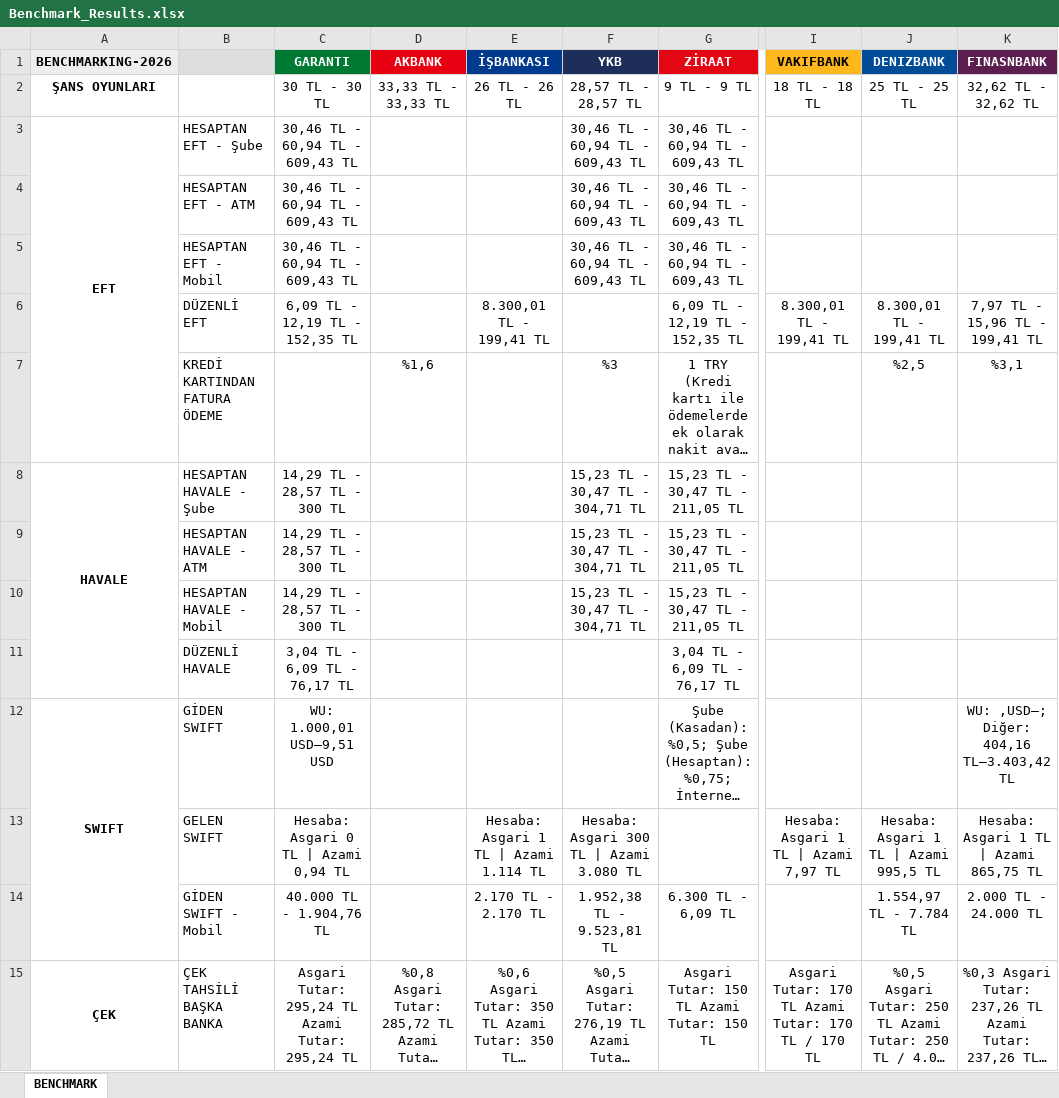
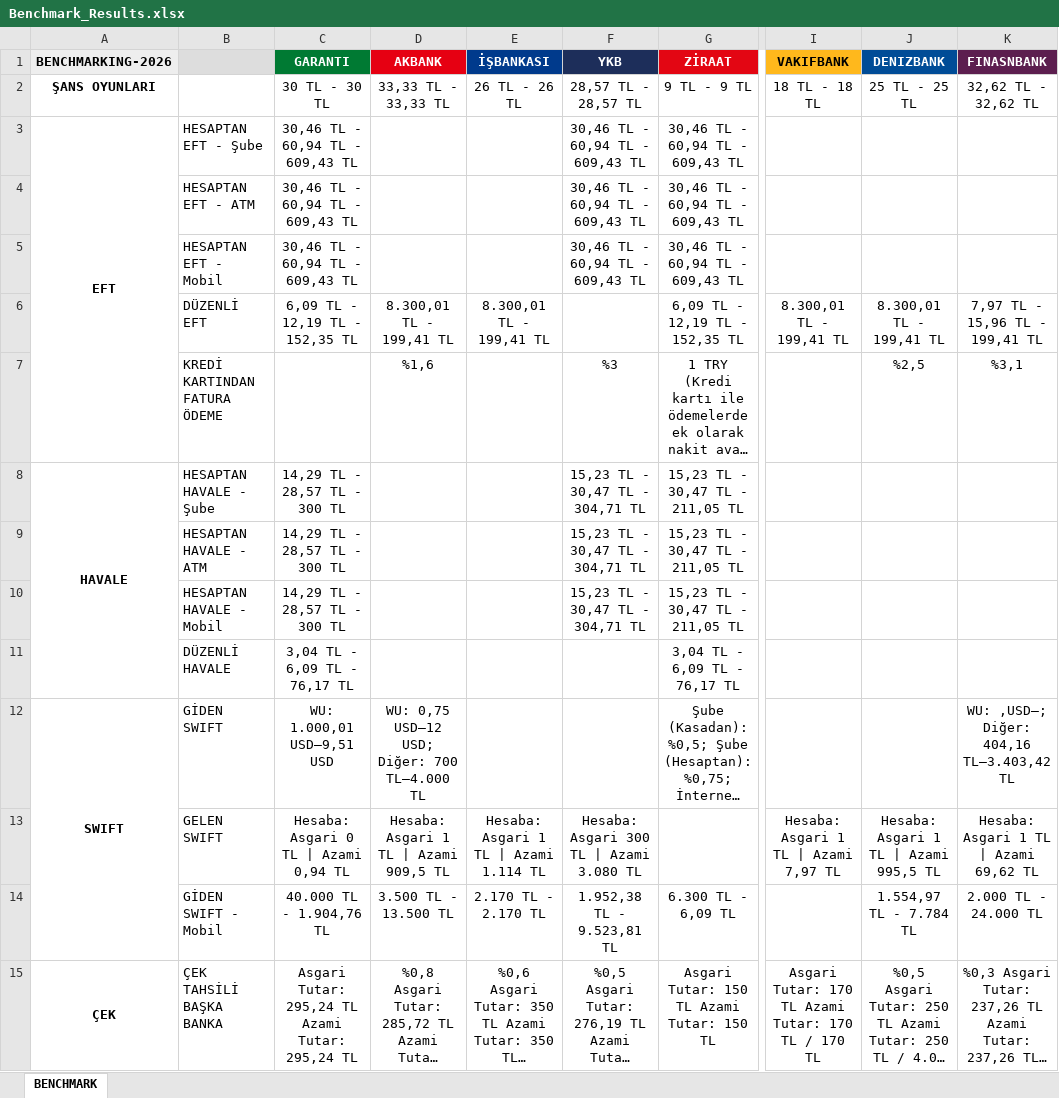
Before and after one commit to omerberkecelik/bankscrape, an Excel workbook: docs/Benchmark_Results.xlsx, sheet BENCHMARK, drawn as a sheet; only a part is shown, gaps mark what is left out; long unchanged cells end in …; values as stored, in another font and other column widths than the file's, no borders; the diff names each change by its address in the sheet, - before the commit and + after, or states it on an @@ line.

```diff
--- a/docs/Benchmark_Results.xlsx (sheet BENCHMARK)
+++ b/docs/Benchmark_Results.xlsx (sheet BENCHMARK)
-D6 (AKBANK): (empty)
+D6 (AKBANK): 8.300,01 TL - 199,41 TL
-D12 (AKBANK): (empty)
+D12 (AKBANK): WU: 0,75 USD–12 USD; Diğer: 700 TL–4.000 TL
-D13 (AKBANK): (empty)
+D13 (AKBANK): Hesaba: Asgari 1 TL | Azami 909,5 TL
-K13 (FINASNBANK): Hesaba: Asgari 1 TL | Azami 865,75 TL
+K13 (FINASNBANK): Hesaba: Asgari 1 TL | Azami 69,62 TL
-D14 (AKBANK): (empty)
+D14 (AKBANK): 3.500 TL - 13.500 TL
```
